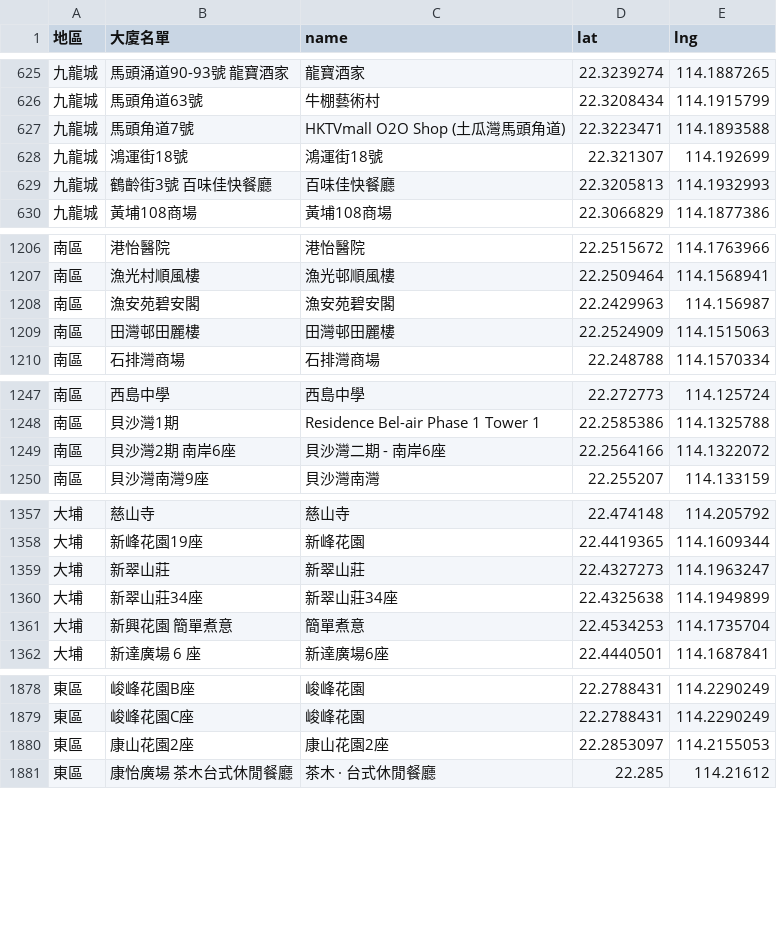
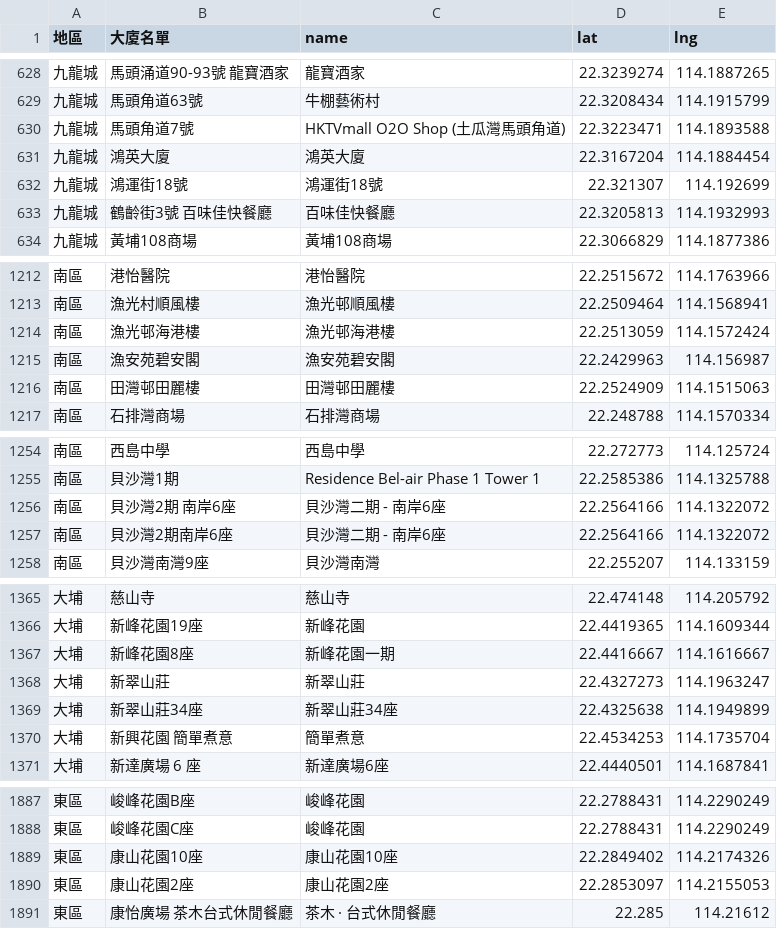
Before and after one commit to covid-hk/covid-hk.github.io, a CSV file: googleapis_maps.csv, drawn as a sheet; only a part is shown, gaps mark what is left out; the diff covers the shown part only.

```diff
--- a/googleapis_maps.csv
+++ b/googleapis_maps.csv
@@ -627,2 +630,3 @@
 九龍城,馬頭角道7號,HKTVmall O2O Shop (土瓜灣馬頭角道),22.3223471,114.1893588
+九龍城,鴻英大廈,鴻英大廈,22.3167204,114.1884454
 九龍城,鴻運街18號,鴻運街18號,22.321307,114.192699
@@ -1207,2 +1213,3 @@
 南區,漁光村順風樓,漁光邨順風樓,22.2509464,114.1568941
+南區,漁光邨海港樓,漁光邨海港樓,22.2513059,114.1572424
 南區,漁安苑碧安閣,漁安苑碧安閣,22.2429963,114.156987
@@ -1249,2 +1256,3 @@
 南區,貝沙灣2期 南岸6座,貝沙灣二期 - 南岸6座,22.2564166,114.1322072
+南區,貝沙灣2期南岸6座,貝沙灣二期 - 南岸6座,22.2564166,114.1322072
 南區,貝沙灣南灣9座,貝沙灣南灣,22.255207,114.133159
@@ -1358,2 +1366,3 @@
 大埔,新峰花園19座,新峰花園,22.4419365,114.1609344
+大埔,新峰花園8座,新峰花園一期,22.4416667,114.1616667
 大埔,新翠山莊,新翠山莊,22.4327273,114.1963247
@@ -1879,2 +1888,3 @@
 東區,峻峰花園C座,峻峰花園,22.2788431,114.2290249
+東區,康山花園10座,康山花園10座,22.2849402,114.2174326
 東區,康山花園2座,康山花園2座,22.2853097,114.2155053
```
Also changed, not shown: 33 added rows elsewhere in this file.
